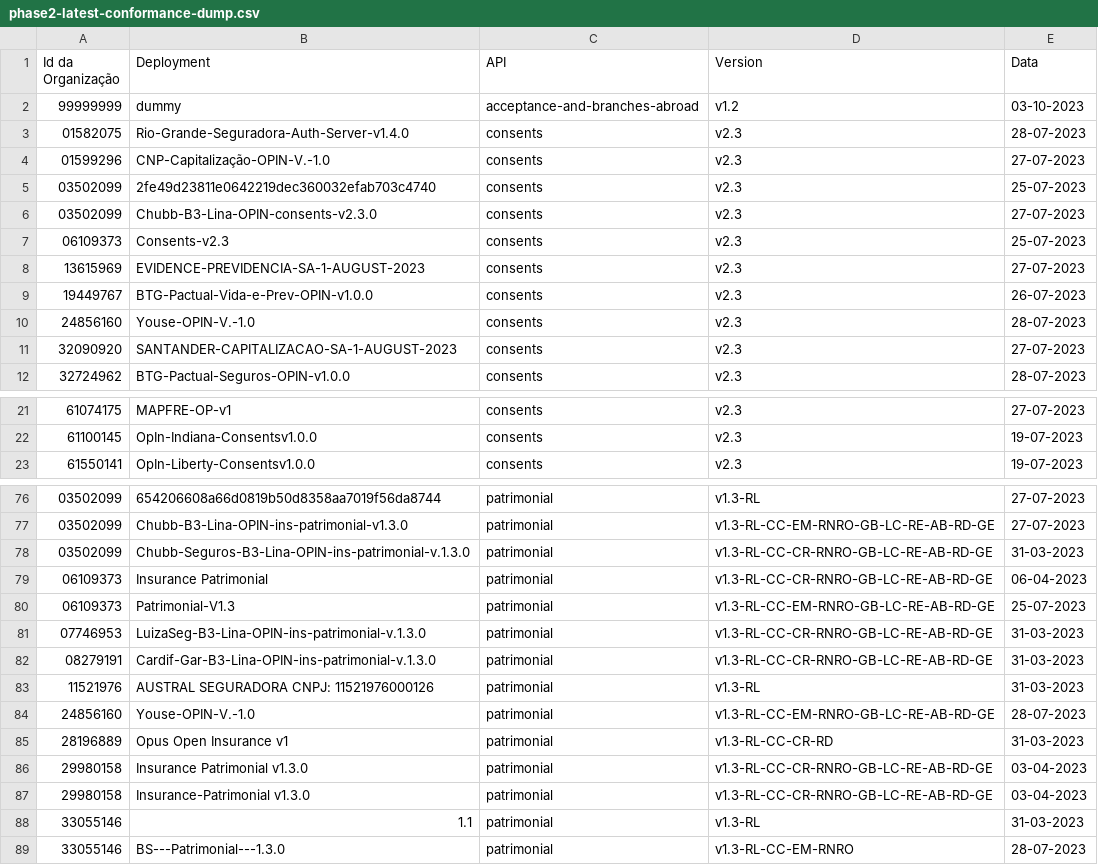
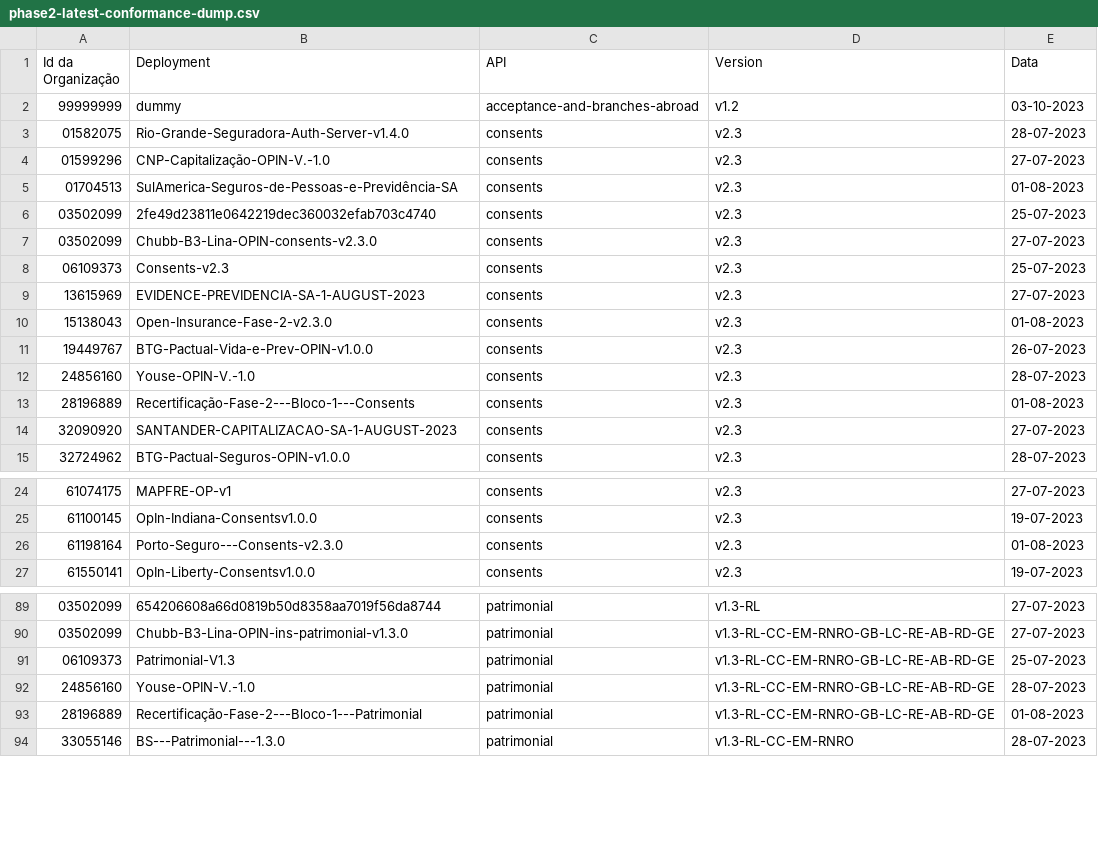
Before and after one commit to br-openinsurance/Conformance, a CSV file: results/phase2/latest/phase2-latest-conformance-dump.csv, drawn as a sheet; only a part is shown, gaps mark what is left out; the diff covers the shown part only.

```diff
--- a/results/phase2/latest/phase2-latest-conformance-dump.csv
+++ b/results/phase2/latest/phase2-latest-conformance-dump.csv
@@ -4,2 +4,3 @@ Id da Organização,Deployment,API,Version,Data
 01599296,CNP-Capitalização-OPIN-V.-1.0,consents,v2.3,27-07-2023
+01704513,SulAmerica-Seguros-de-Pessoas-e-Previdência-SA,consents,v2.3,01-08-2023
 03502099,2fe49d23811e0642219dec360032efab703c4740,consents,v2.3,25-07-2023
@@ -8,4 +9,6 @@ Id da Organização,Deployment,API,Version,Data
 13615969,EVIDENCE-PREVIDENCIA-SA-1-AUGUST-2023,consents,v2.3,27-07-2023
+15138043,Open-Insurance-Fase-2-v2.3.0,consents,v2.3,01-08-2023
 19449767,BTG-Pactual-Vida-e-Prev-OPIN-v1.0.0,consents,v2.3,26-07-2023
 24856160,Youse-OPIN-V.-1.0,consents,v2.3,28-07-2023
+28196889,Recertificação-Fase-2---Bloco-1---Consents,consents,v2.3,01-08-2023
 32090920,SANTANDER-CAPITALIZACAO-SA-1-AUGUST-2023,consents,v2.3,27-07-2023
@@ -22,2 +25,3 @@ Id da Organização,Deployment,API,Version,Data
 61100145,OpIn-Indiana-Consentsv1.0.0,consents,v2.3,19-07-2023
+61198164,Porto-Seguro---Consents-v2.3.0,consents,v2.3,01-08-2023
 61550141,OpIn-Liberty-Consentsv1.0.0,consents,v2.3,19-07-2023
@@ -77,13 +90,5 @@ Id da Organização,Deployment,API,Version,Data
 03502099,Chubb-B3-Lina-OPIN-ins-patrimonial-v1.3.0,patrimonial,v1.3-RL-CC-EM-RNRO-GB-LC-RE-AB-RD-GE,27-07-2023
-03502099,Chubb-Seguros-B3-Lina-OPIN-ins-patrimonial-v.1.3.0,patrimonial,v1.3-RL-CC-CR-RNRO-GB-LC-RE-AB-RD-GE,31-03-2023
-06109373,Insurance Patrimonial,patrimonial,v1.3-RL-CC-CR-RNRO-GB-LC-RE-AB-RD-GE,06-04-2023
 06109373,Patrimonial-V1.3,patrimonial,v1.3-RL-CC-EM-RNRO-GB-LC-RE-AB-RD-GE,25-07-2023
-07746953,LuizaSeg-B3-Lina-OPIN-ins-patrimonial-v.1.3.0,patrimonial,v1.3-RL-CC-CR-RNRO-GB-LC-RE-AB-RD-GE,31-03-2023
-08279191,Cardif-Gar-B3-Lina-OPIN-ins-patrimonial-v.1.3.0,patrimonial,v1.3-RL-CC-CR-RNRO-GB-LC-RE-AB-RD-GE,31-03-2023
-11521976,AUSTRAL SEGURADORA CNPJ: 11521976000126,patrimonial,v1.3-RL,31-03-2023
 24856160,Youse-OPIN-V.-1.0,patrimonial,v1.3-RL-CC-EM-RNRO-GB-LC-RE-AB-RD-GE,28-07-2023
-28196889,Opus Open Insurance v1,patrimonial,v1.3-RL-CC-CR-RD,31-03-2023
-29980158,Insurance Patrimonial v1.3.0,patrimonial,v1.3-RL-CC-CR-RNRO-GB-LC-RE-AB-RD-GE,03-04-2023
-29980158,Insurance-Patrimonial v1.3.0,patrimonial,v1.3-RL-CC-CR-RNRO-GB-LC-RE-AB-RD-GE,03-04-2023
-33055146,1.1,patrimonial,v1.3-RL,31-03-2023
+28196889,Recertificação-Fase-2---Bloco-1---Patrimonial,patrimonial,v1.3-RL-CC-EM-RNRO-GB-LC-RE-AB-RD-GE,01-08-2023
 33055146,BS---Patrimonial---1.3.0,patrimonial,v1.3-RL-CC-EM-RNRO,28-07-2023
```
Also changed, not shown: 14 added rows and 3 removed rows elsewhere in this file, results/phase2/latest/phase2-latest-conformance-table.csv, results/phase2/latest/phase2-latest-data.csv, 1 other file.
